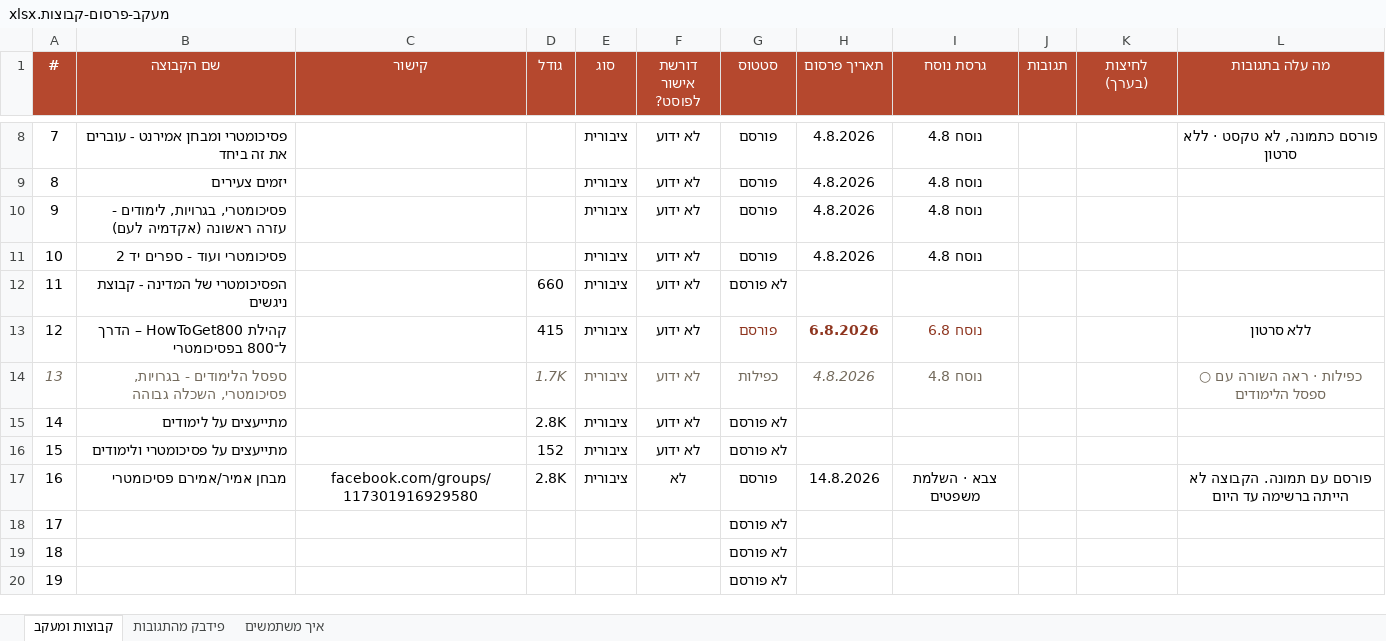
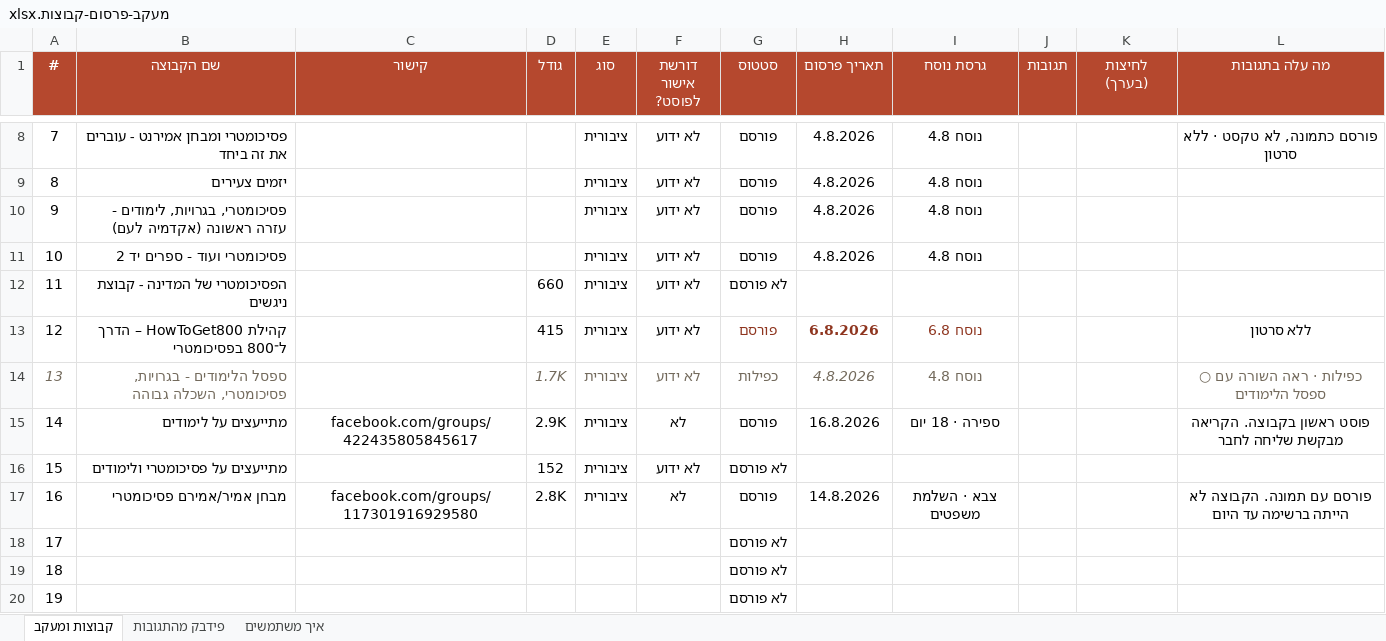
Before and after one commit to 800plus-app/800.Plus, an Excel workbook: שיווק/תוכניות/מעקב-פרסום-קבוצות.xlsx, sheet קבוצות ומעקב, drawn as a sheet; only a part is shown, gaps mark what is left out; values as stored, in another font and other column widths than the file's, no borders; the diff names each change by its address in the sheet, - before the commit and + after, or states it on an @@ line.

```diff
--- a/שיווק/תוכניות/מעקב-פרסום-קבוצות.xlsx (sheet קבוצות ומעקב)
+++ b/שיווק/תוכניות/מעקב-פרסום-קבוצות.xlsx (sheet קבוצות ומעקב)
-C15 (קישור): (empty)
+C15 (קישור): facebook.com/groups/422435805845617
-D15 (גודל): 2.8K
+D15 (גודל): 2.9K
-F15 (דורשת אישור לפוסט?): לא ידוע
+F15 (דורשת אישור לפוסט?): לא
-G15 (סטטוס): לא פורסם
+G15 (סטטוס): פורסם
-H15 (תאריך פרסום): (empty)
+H15 (תאריך פרסום): 16.8.2026
-I15 (גרסת נוסח): (empty)
+I15 (גרסת נוסח): ספירה · 18 יום
-L15 (מה עלה בתגובות): (empty)
+L15 (מה עלה בתגובות): פוסט ראשון בקבוצה. הקריאה מבקשת שליחה לחבר
```
Also changed, not shown: 7 other files.
